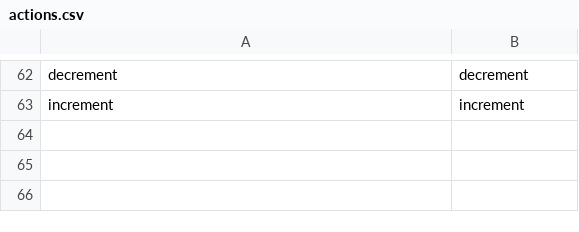
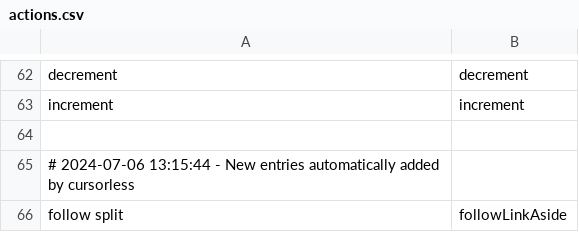
Before and after one commit to chromalchemy/talon, a CSV file: cursorless-settings/actions.csv, drawn as a sheet; only a part is shown, gaps mark what is left out; the diff names each change by its address in the sheet, - before the commit and + after, or states it on an @@ line.

Commit message:
cursorless follows split

```diff
--- a/cursorless-settings/actions.csv
+++ b/cursorless-settings/actions.csv
+row 64: (empty)
+row 65: # 2024-07-06 13:15:44 - New entries automatically added by cursorless
+row 66: follow split | followLinkAside
```
